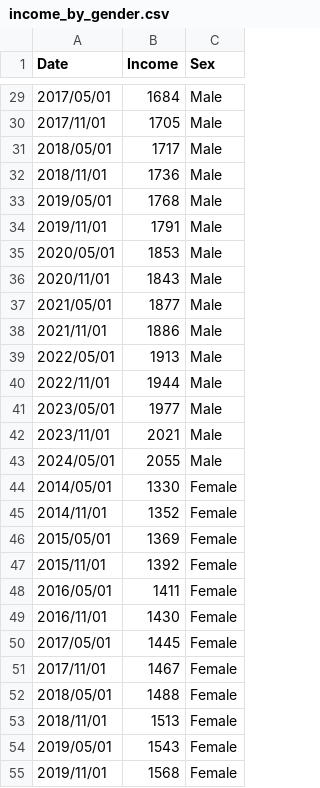
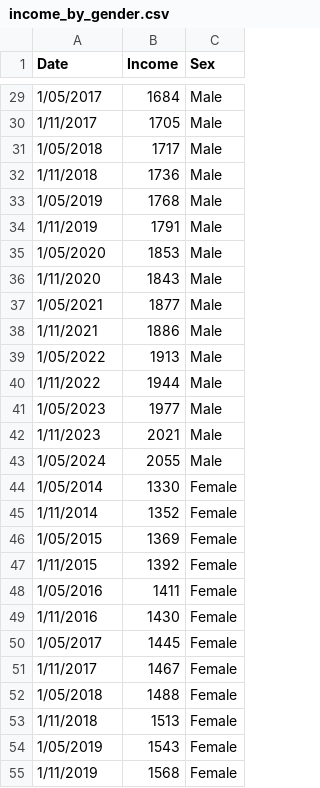
Before and after one commit to msul0022/3179, a CSV file: Vis2/income_by_gender.csv, drawn as a sheet; only a part is shown, gaps mark what is left out; the diff covers the shown part only.

```diff
--- a/Vis2/income_by_gender.csv
+++ b/Vis2/income_by_gender.csv
@@ -29,27 +29,27 @@ Date,Income,Sex
-2017/05/01,1684,Male
-2017/11/01,1705,Male
-2018/05/01,1717,Male
-2018/11/01,1736,Male
-2019/05/01,1768,Male
-2019/11/01,1791,Male
-2020/05/01,1853,Male
-2020/11/01,1843,Male
-2021/05/01,1877,Male
-2021/11/01,1886,Male
-2022/05/01,1913,Male
-2022/11/01,1944,Male
-2023/05/01,1977,Male
-2023/11/01,2021,Male
-2024/05/01,2055,Male
-2014/05/01,1330,Female
-2014/11/01,1352,Female
-2015/05/01,1369,Female
-2015/11/01,1392,Female
-2016/05/01,1411,Female
-2016/11/01,1430,Female
-2017/05/01,1445,Female
-2017/11/01,1467,Female
-2018/05/01,1488,Female
-2018/11/01,1513,Female
-2019/05/01,1543,Female
-2019/11/01,1568,Female
+1/05/2017,1684,Male
+1/11/2017,1705,Male
+1/05/2018,1717,Male
+1/11/2018,1736,Male
+1/05/2019,1768,Male
+1/11/2019,1791,Male
+1/05/2020,1853,Male
+1/11/2020,1843,Male
+1/05/2021,1877,Male
+1/11/2021,1886,Male
+1/05/2022,1913,Male
+1/11/2022,1944,Male
+1/05/2023,1977,Male
+1/11/2023,2021,Male
+1/05/2024,2055,Male
+1/05/2014,1330,Female
+1/11/2014,1352,Female
+1/05/2015,1369,Female
+1/11/2015,1392,Female
+1/05/2016,1411,Female
+1/11/2016,1430,Female
+1/05/2017,1445,Female
+1/11/2017,1467,Female
+1/05/2018,1488,Female
+1/11/2018,1513,Female
+1/05/2019,1543,Female
+1/11/2019,1568,Female
```
Also changed, not shown: 57 edited cells elsewhere in this file.
